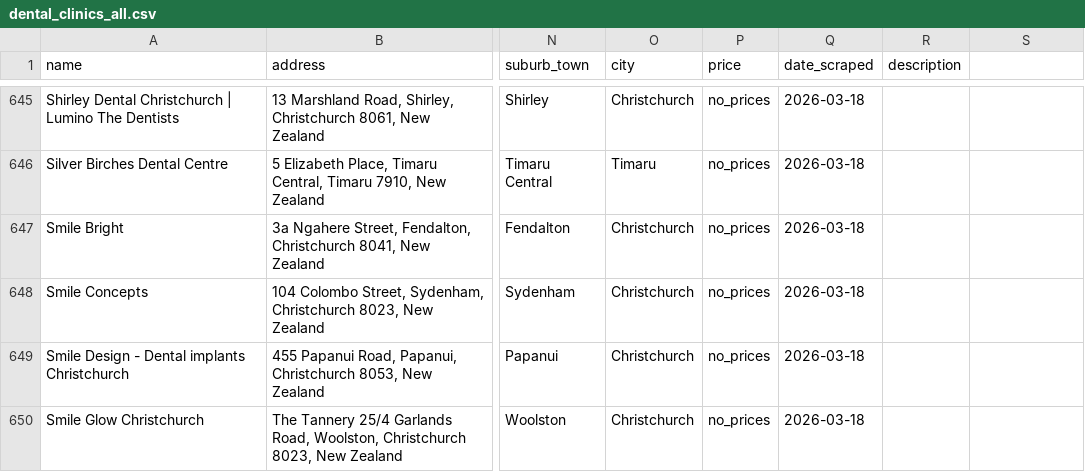
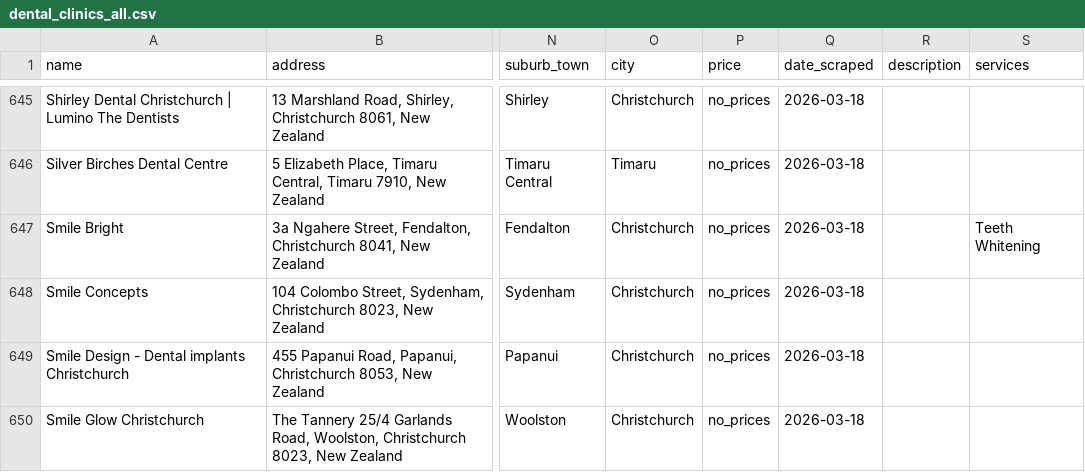
Before and after one commit to The-Directory-Guys/Dental.Directory, a CSV file: dental_clinics_all.csv, drawn as a sheet; only a part is shown, gaps mark what is left out; the diff names each change by its address in the sheet, - before the commit and + after, or states it on an @@ line.

```diff
--- a/dental_clinics_all.csv
+++ b/dental_clinics_all.csv
-S1: (empty)
+S1: services
-S647 (services): (empty)
+S647 (services): Teeth Whitening
```
Also changed, not shown: 2 other files.
